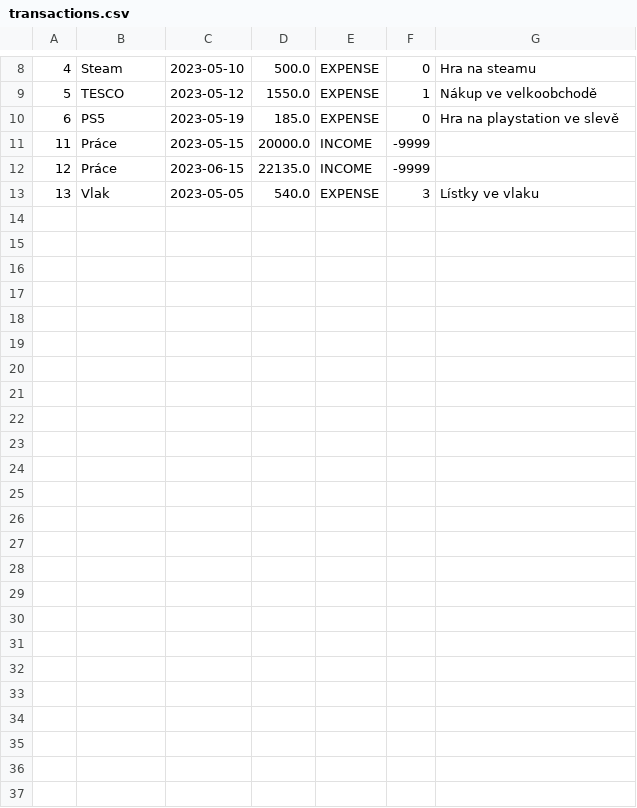
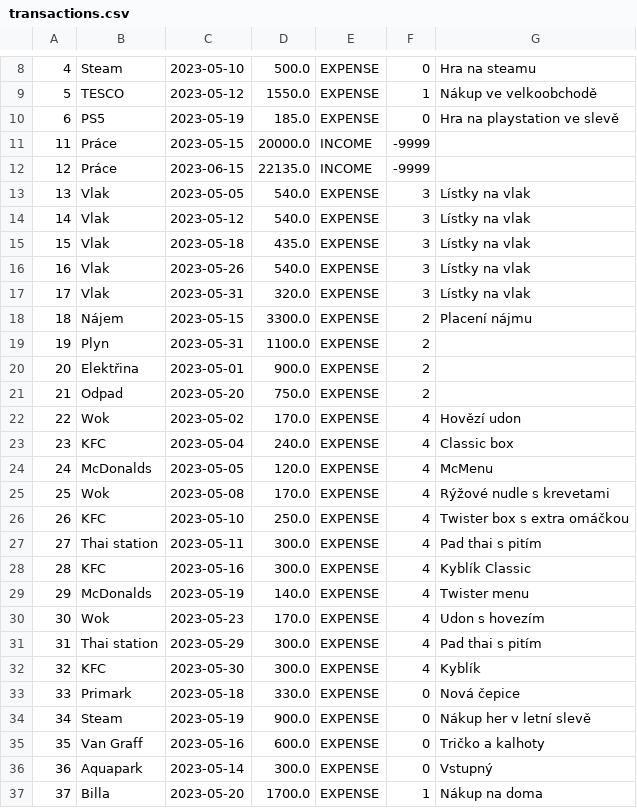
Before and after one commit to DarkerThan404/ExpanseTracker, a CSV file: data/transactions.csv, drawn as a sheet; only a part is shown, gaps mark what is left out; the diff covers the shown part only.

Commit message:
Adds data for may

```diff
--- a/data/transactions.csv
+++ b/data/transactions.csv
@@ -12,2 +12,26 @@
 12,Práce,2023-06-15,22135.0,INCOME,-9999,
-13,Vlak,2023-05-05,540.0,EXPENSE,3,Lístky ve vlaku
+13,Vlak,2023-05-05,540.0,EXPENSE,3,Lístky na vlak
+14,Vlak,2023-05-12,540.0,EXPENSE,3,Lístky na vlak
+15,Vlak,2023-05-18,435.0,EXPENSE,3,Lístky na vlak
+16,Vlak,2023-05-26,540.0,EXPENSE,3,Lístky na vlak
+17,Vlak,2023-05-31,320.0,EXPENSE,3,Lístky na vlak
+18,Nájem,2023-05-15,3300.0,EXPENSE,2,Placení nájmu
+19,Plyn,2023-05-31,1100.0,EXPENSE,2,
+20,Elektřina,2023-05-01,900.0,EXPENSE,2,
+21,Odpad,2023-05-20,750.0,EXPENSE,2,
+22,Wok,2023-05-02,170.0,EXPENSE,4,Hovězí udon
+23,KFC,2023-05-04,240.0,EXPENSE,4,Classic box
+24,McDonalds,2023-05-05,120.0,EXPENSE,4,McMenu
+25,Wok,2023-05-08,170.0,EXPENSE,4,Rýžové nudle s krevetami
+26,KFC,2023-05-10,250.0,EXPENSE,4,Twister box s extra omáčkou
+27,Thai station,2023-05-11,300.0,EXPENSE,4,Pad thai s pitím
+28,KFC,2023-05-16,300.0,EXPENSE,4,Kyblík Classic
+29,McDonalds,2023-05-19,140.0,EXPENSE,4,Twister menu
+30,Wok,2023-05-23,170.0,EXPENSE,4,Udon s hovezím
+31,Thai station,2023-05-29,300.0,EXPENSE,4,Pad thai s pitím
+32,KFC,2023-05-30,300.0,EXPENSE,4,Kyblík
+33,Primark,2023-05-18,330.0,EXPENSE,0,Nová čepice
+34,Steam,2023-05-19,900.0,EXPENSE,0,Nákup her v letní slevě
+35,Van Graff,2023-05-16,600.0,EXPENSE,0,Tričko a kalhoty
+36,Aquapark,2023-05-14,300.0,EXPENSE,0,Vstupný
+37,Billa,2023-05-20,1700.0,EXPENSE,1,Nákup na doma
```
Also changed, not shown: 2 edited cells elsewhere in this file, 2 other files.
